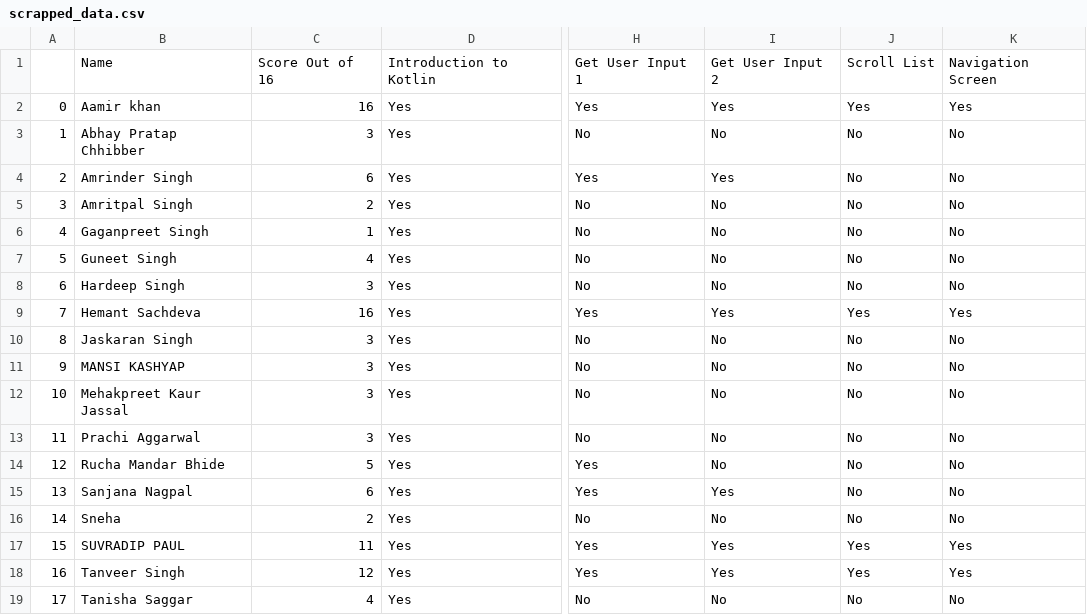
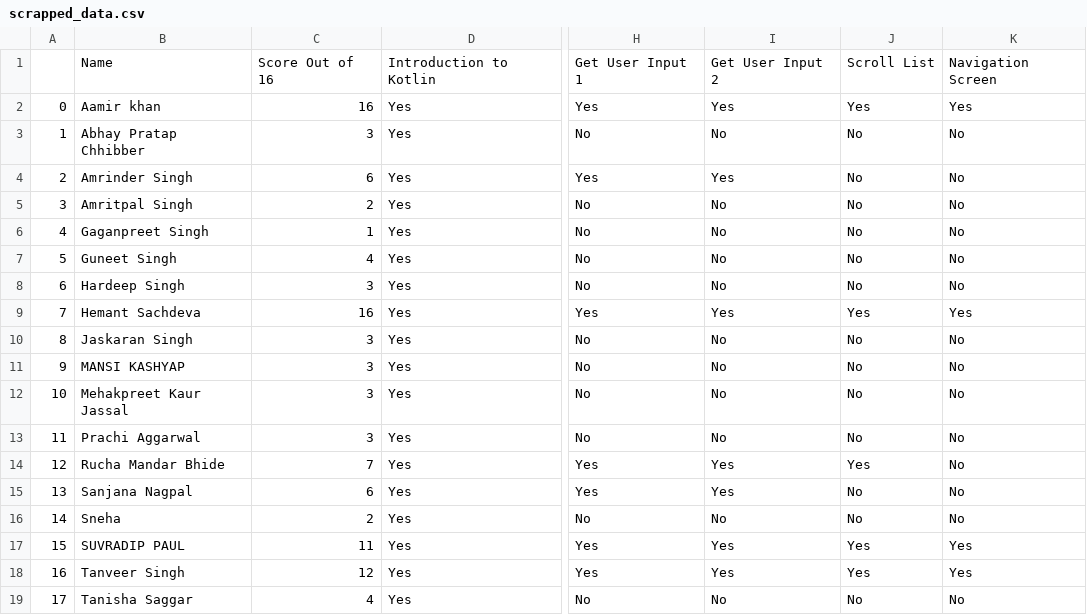
Before and after one commit to HemantSachdeva/google_developers_profile_scraper, a CSV file: data/scrapped_data.csv, drawn as a sheet; only a part is shown, gaps mark what is left out; the diff names each change by its address in the sheet, - before the commit and + after, or states it on an @@ line.

```diff
--- a/data/scrapped_data.csv
+++ b/data/scrapped_data.csv
-C14: 5
+C14: 7
-I14: No
+I14: Yes
-J14: No
+J14: Yes
```
Also changed, not shown: 1 other file.
